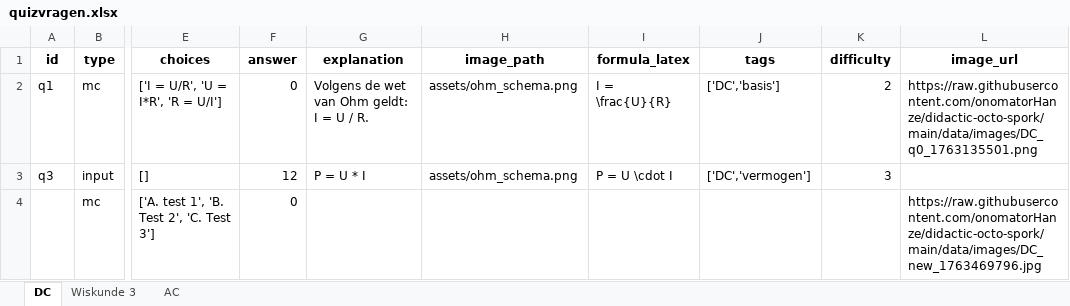
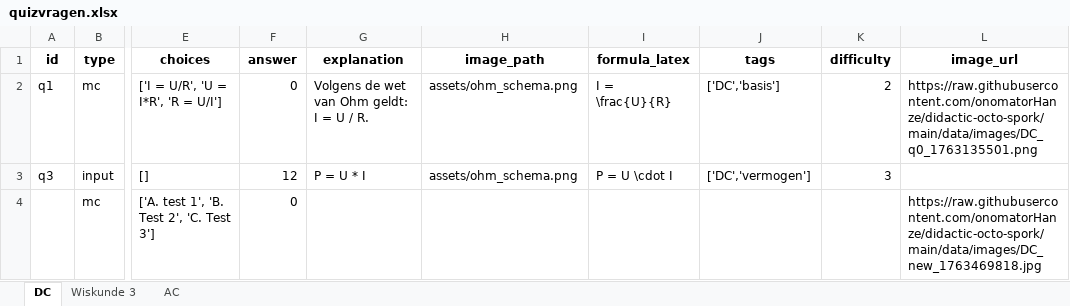
Before and after one commit to onomatorHanze/didactic-octo-spork, an Excel workbook: data/quizvragen.xlsx, sheet DC, drawn as a sheet; only a part is shown, gaps mark what is left out; values as stored, in another font and other column widths than the file's, no borders; the diff names each change by its address in the sheet, - before the commit and + after, or states it on an @@ line.

Commit message:
Update quizvragen via Admin

```diff
--- a/data/quizvragen.xlsx (sheet DC)
+++ b/data/quizvragen.xlsx (sheet DC)
-L4 (image_url): https://raw.githubusercontent.com/onomatorHanze/didactic-octo-spork/main/data/images/DC_new_1763469796.jpg
+L4 (image_url): https://raw.githubusercontent.com/onomatorHanze/didactic-octo-spork/main/data/images/DC_new_1763469818.jpg
```
